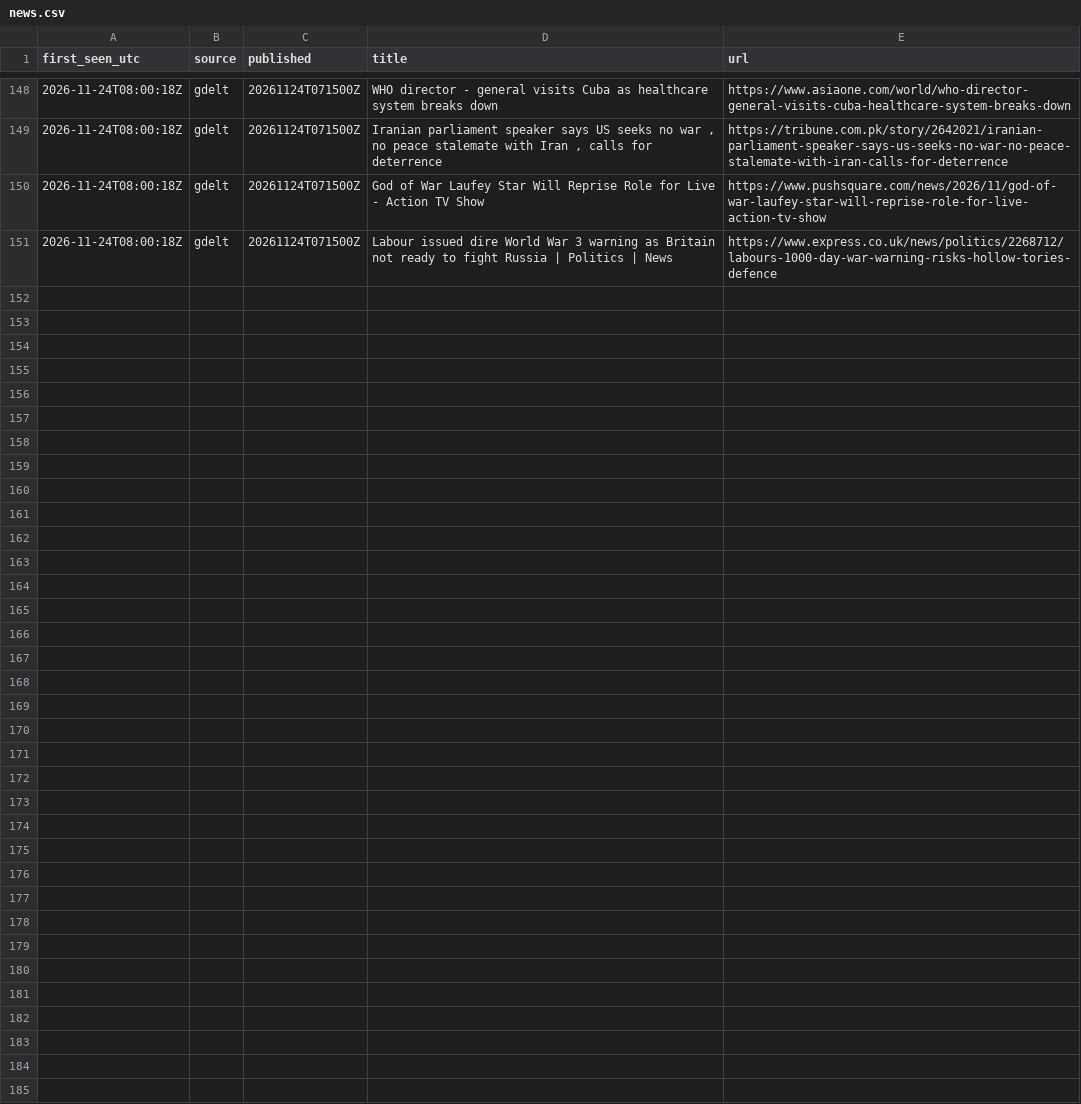
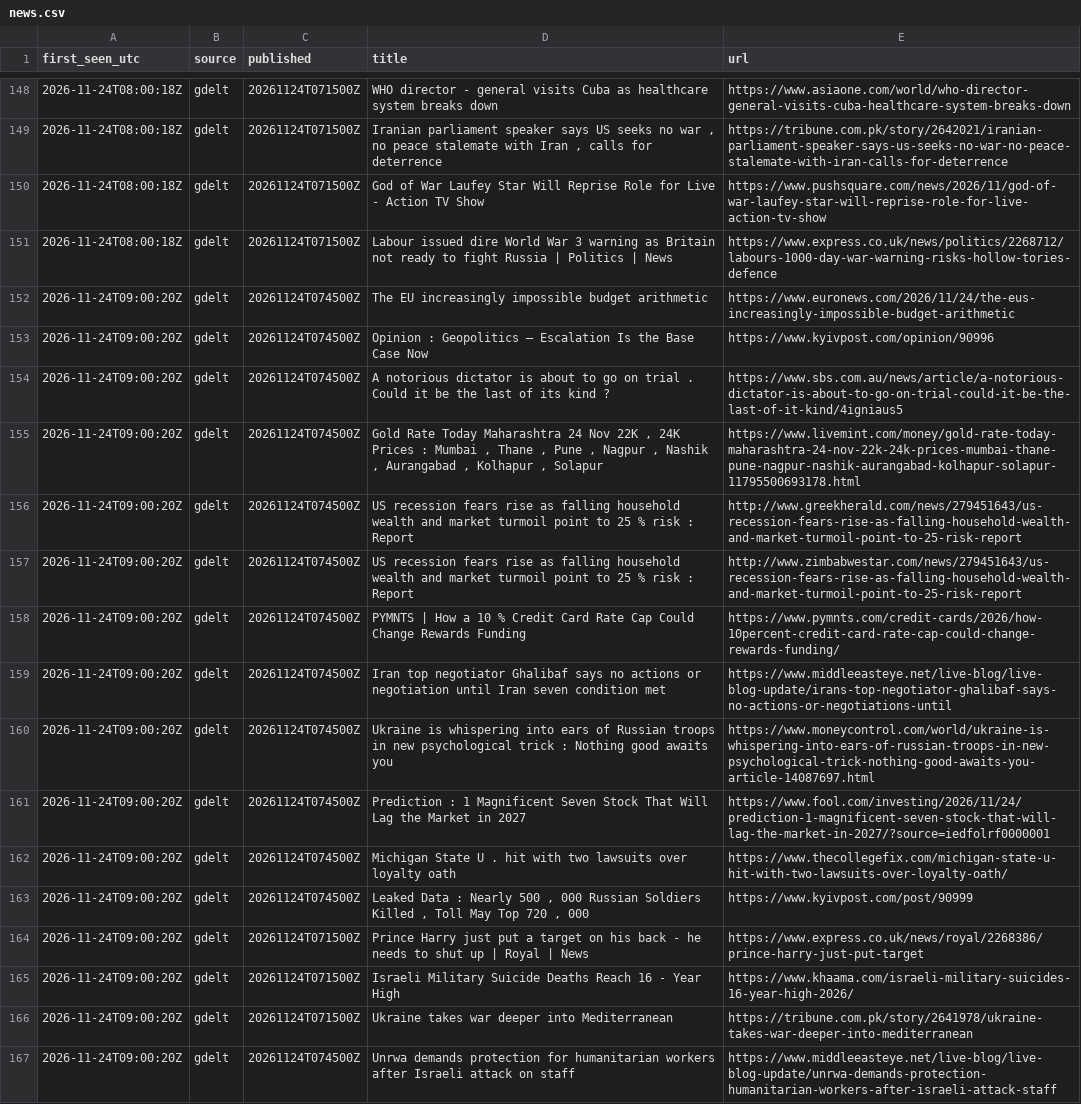
Before and after one commit to JonHagwood/crypto-data, a CSV file: data/news.csv, drawn as a sheet; only a part is shown, gaps mark what is left out.

Commit message:
data 2026-11-24T09:00Z

```diff
--- a/data/news.csv
+++ b/data/news.csv
@@ -151 +151,17 @@ first_seen_utc,source,published,title,url
 2026-11-24T08:00:18Z,gdelt,20261124T071500Z,Labour issued dire World War 3 warning as Britain not ready to fight Russia | Politics | News,https://www.express.co.uk/news/politics/2268712/labours-1000-day-war-warning-risks-hollow-tories-defence
+2026-11-24T09:00:20Z,gdelt,20261124T074500Z,The EU increasingly impossible budget arithmetic,https://www.euronews.com/2026/11/24/the-eus-increasingly-impossible-budget-arithmetic
+2026-11-24T09:00:20Z,gdelt,20261124T074500Z,Opinion : Geopolitics – Escalation Is the Base Case Now,https://www.kyivpost.com/opinion/90996
+2026-11-24T09:00:20Z,gdelt,20261124T074500Z,A notorious dictator is about to go on trial . Could it be the last of its kind ?,https://www.sbs.com.au/news/article/a-notorious-dictator-is-about-to-go-on-trial-could-it-be-the-last-of-it-kind/4igniaus5
+2026-11-24T09:00:20Z,gdelt,20261124T074500Z,"Gold Rate Today Maharashtra 24 Nov 22K , 24K Prices : Mumbai , Thane , Pune , Nagpur , Nashik , Aurangabad , Kolhapur , Solapur",https://www.livemint.com/money/gold-rate-today-maharashtra-24-nov-22k-24k-prices-mumbai-thane-pune-nagpur-nashik-aurangabad-kolhapur-solapur-11795500693178.html
+2026-11-24T09:00:20Z,gdelt,20261124T074500Z,US recession fears rise as falling household wealth and market turmoil point to 25 % risk : Report,http://www.greekherald.com/news/279451643/us-recession-fears-rise-as-falling-household-wealth-and-market-turmoil-point-to-25-risk-report
+2026-11-24T09:00:20Z,gdelt,20261124T074500Z,US recession fears rise as falling household wealth and market turmoil point to 25 % risk : Report,http://www.zimbabwestar.com/news/279451643/us-recession-fears-rise-as-falling-household-wealth-and-market-turmoil-point-to-25-risk-report
+2026-11-24T09:00:20Z,gdelt,20261124T074500Z,PYMNTS | How a 10 % Credit Card Rate Cap Could Change Rewards Funding,https://www.pymnts.com/credit-cards/2026/how-10percent-credit-card-rate-cap-could-change-rewards-funding/
+2026-11-24T09:00:20Z,gdelt,20261124T074500Z,Iran top negotiator Ghalibaf says no actions or negotiation until Iran seven condition met,https://www.middleeasteye.net/live-blog/live-blog-update/irans-top-negotiator-ghalibaf-says-no-actions-or-negotiations-until
+2026-11-24T09:00:20Z,gdelt,20261124T074500Z,Ukraine is whispering into ears of Russian troops in new psychological trick : Nothing good awaits you,https://www.moneycontrol.com/world/ukraine-is-whispering-into-ears-of-russian-troops-in-new-psychological-trick-nothing-good-awaits-you-article-14087697.html
+2026-11-24T09:00:20Z,gdelt,20261124T074500Z,Prediction : 1 Magnificent Seven Stock That Will Lag the Market in 2027,https://www.fool.com/investing/2026/11/24/prediction-1-magnificent-seven-stock-that-will-lag-the-market-in-2027/?source=iedfolrf0000001
+2026-11-24T09:00:20Z,gdelt,20261124T074500Z,Michigan State U . hit with two lawsuits over loyalty oath,https://www.thecollegefix.com/michigan-state-u-hit-with-two-lawsuits-over-loyalty-oath/
+2026-11-24T09:00:20Z,gdelt,20261124T074500Z,"Leaked Data : Nearly 500 , 000 Russian Soldiers Killed , Toll May Top 720 , 000",https://www.kyivpost.com/post/90999
+2026-11-24T09:00:20Z,gdelt,20261124T071500Z,Prince Harry just put a target on his back - he needs to shut up | Royal | News,https://www.express.co.uk/news/royal/2268386/prince-harry-just-put-target
+2026-11-24T09:00:20Z,gdelt,20261124T071500Z,Israeli Military Suicide Deaths Reach 16 - Year High,https://www.khaama.com/israeli-military-suicides-16-year-high-2026/
+2026-11-24T09:00:20Z,gdelt,20261124T071500Z,Ukraine takes war deeper into Mediterranean,https://tribune.com.pk/story/2641978/ukraine-takes-war-deeper-into-mediterranean
+2026-11-24T09:00:20Z,gdelt,20261124T074500Z,Unrwa demands protection for humanitarian workers after Israeli attack on staff,https://www.middleeasteye.net/live-blog/live-blog-update/unrwa-demands-protection-humanitarian-workers-after-israeli-attack-staff
```
Also changed, not shown: data/deribit_btc.csv, data/fear_greed.csv, 4 other files.
